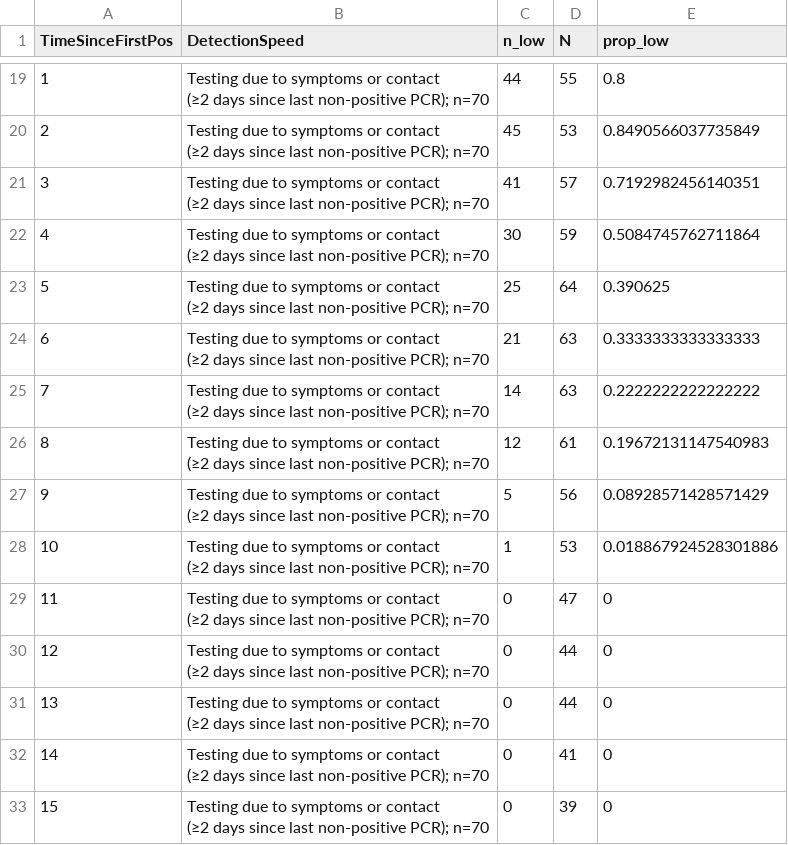
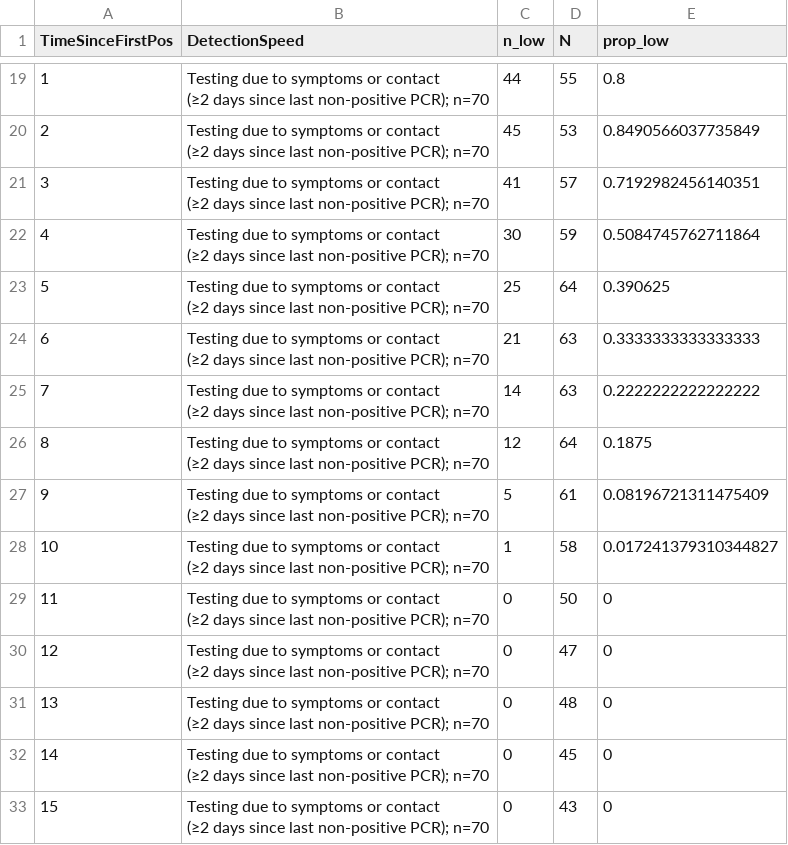
Before and after one commit to gradlab/CtTrajectories_Omicron, a CSV file: figures/preprint/Ct_threshold_30_inconclusivesFALSE/omicron_tableS1.csv, drawn as a sheet; only a part is shown, gaps mark what is left out.

Commit message:
Added Fig 1 and supplement code and data

```diff
--- a/figures/preprint/Ct_threshold_30_inconclusivesFALSE/omicron_tableS1.csv
+++ b/figures/preprint/Ct_threshold_30_inconclusivesFALSE/omicron_tableS1.csv
@@ -33,17 +33,17 @@ TimeSinceFirstPos,DetectionSpeed,n_low,N,prop_low
 (≥2 days since last non-positive PCR); n=70",14,63,0.2222222222222222
-8,"Testing due to symptoms or contact
-(≥2 days since last non-positive PCR); n=70",12,61,0.19672131147540983
-9,"Testing due to symptoms or contact
-(≥2 days since last non-positive PCR); n=70",5,56,0.08928571428571429
-10,"Testing due to symptoms or contact
-(≥2 days since last non-positive PCR); n=70",1,53,0.018867924528301886
-11,"Testing due to symptoms or contact
-(≥2 days since last non-positive PCR); n=70",0,47,0
-12,"Testing due to symptoms or contact
-(≥2 days since last non-positive PCR); n=70",0,44,0
-13,"Testing due to symptoms or contact
-(≥2 days since last non-positive PCR); n=70",0,44,0
-14,"Testing due to symptoms or contact
-(≥2 days since last non-positive PCR); n=70",0,41,0
-15,"Testing due to symptoms or contact
-(≥2 days since last non-positive PCR); n=70",0,39,0
+8,"Testing due to symptoms or contact
+(≥2 days since last non-positive PCR); n=70",12,64,0.1875
+9,"Testing due to symptoms or contact
+(≥2 days since last non-positive PCR); n=70",5,61,0.08196721311475409
+10,"Testing due to symptoms or contact
+(≥2 days since last non-positive PCR); n=70",1,58,0.017241379310344827
+11,"Testing due to symptoms or contact
+(≥2 days since last non-positive PCR); n=70",0,50,0
+12,"Testing due to symptoms or contact
+(≥2 days since last non-positive PCR); n=70",0,47,0
+13,"Testing due to symptoms or contact
+(≥2 days since last non-positive PCR); n=70",0,48,0
+14,"Testing due to symptoms or contact
+(≥2 days since last non-positive PCR); n=70",0,45,0
+15,"Testing due to symptoms or contact
+(≥2 days since last non-positive PCR); n=70",0,43,0
```
Also changed, not shown: 40 other files.
